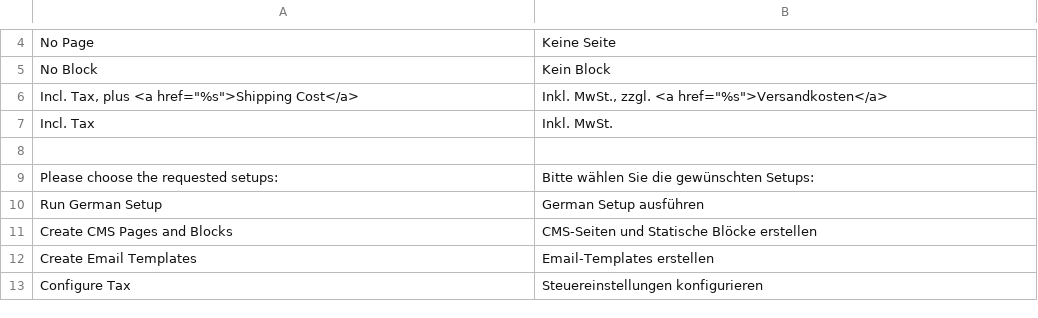
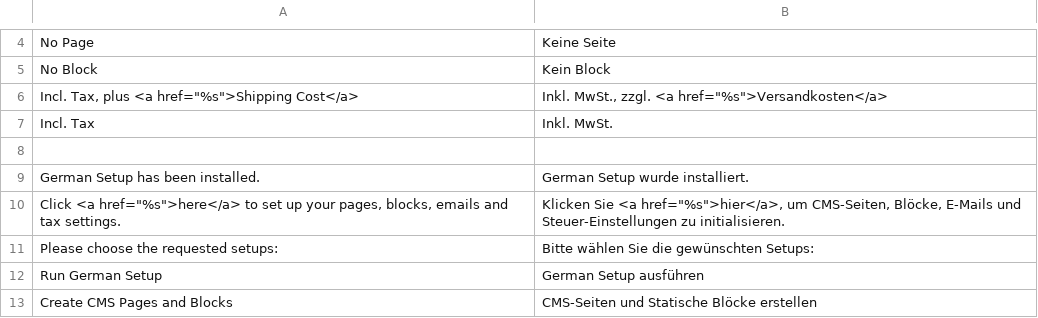
Before and after one commit to firegento/firegento-magesetup, a CSV file: src/app/locale/de_DE/FireGento_GermanSetup.csv, drawn as a sheet; only a part is shown, gaps mark what is left out; the shorter side is filled out with more unchanged rows; the diff names each change by its address in the sheet, - before the commit and + after, or states it on an @@ line.

```diff
--- a/src/app/locale/de_DE/FireGento_GermanSetup.csv
+++ b/src/app/locale/de_DE/FireGento_GermanSetup.csv
+row 9: German Setup has been installed. | German Setup wurde installiert.
+row 10: Click <a href="%s">here</a> to set up your pages, blocks, emails and tax settings. | Klicken Sie <a href="%s">hier</a>, um CMS-Seiten, Blöcke, E-Mails und Steuer-Einstellungen zu initialisieren.
```
Also changed, not shown: 5 other files.
